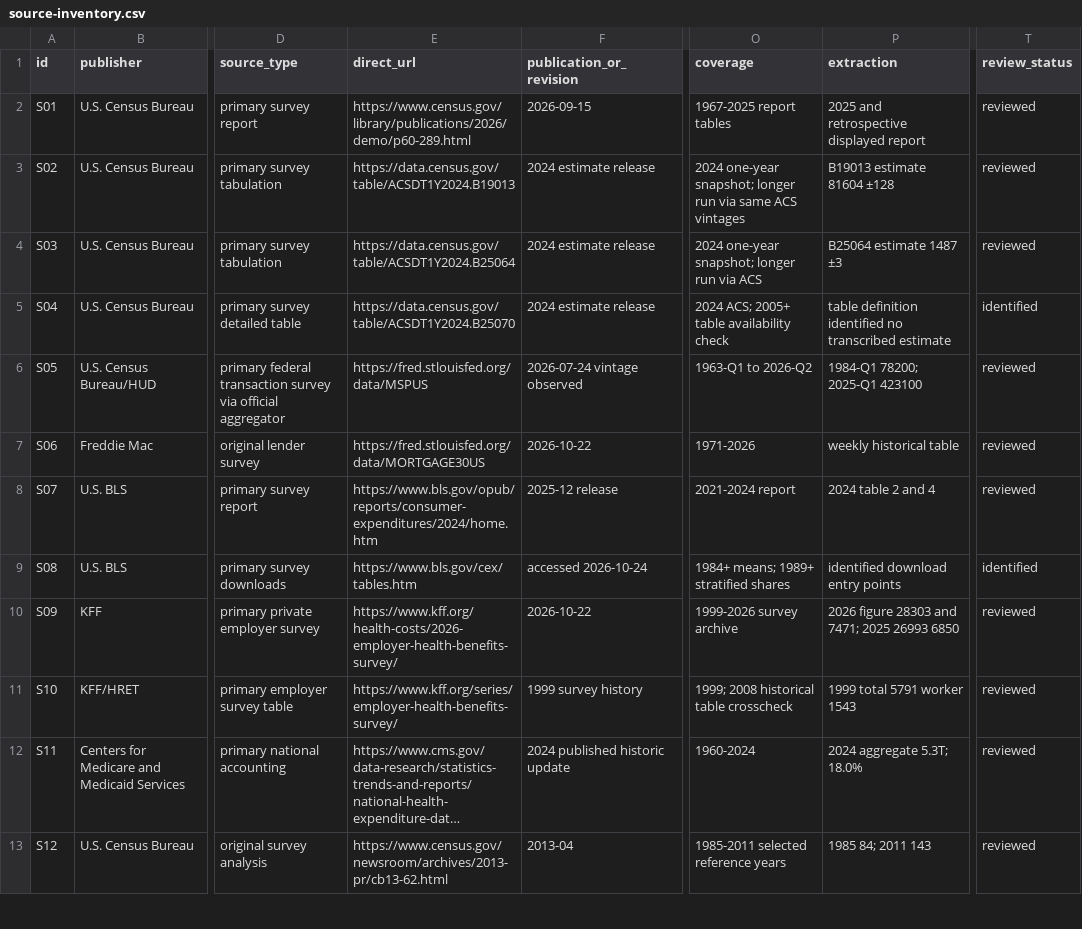
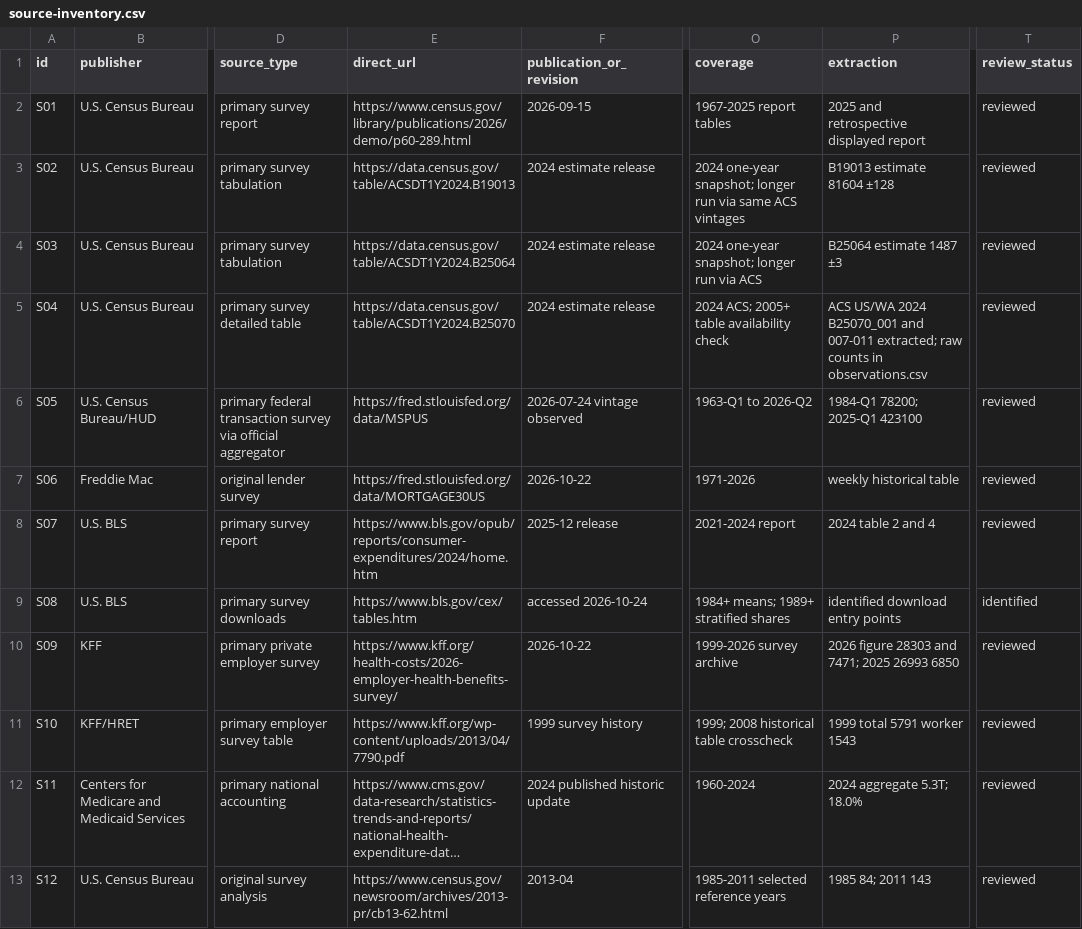
Before and after one commit to BenWassa/great-decoupling, a CSV file: research/R2/source-inventory.csv, drawn as a sheet; only a part is shown, gaps mark what is left out; long unchanged cells end in …; the diff names each change by its address in the sheet, - before the commit and + after, or states it on an @@ line.

Commit message:
R2: mark inspected matched rental table and link KFF source exhibit

```diff
--- a/research/R2/source-inventory.csv
+++ b/research/R2/source-inventory.csv
-P5 (extraction): table definition identified no transcribed estimate
+P5 (extraction): ACS US/WA 2024 B25070_001 and 007-011 extracted; raw counts in observations.csv
-T5 (review_status): identified
+T5 (review_status): reviewed
-E11 (direct_url): https://www.kff.org/series/employer-health-benefits-survey/
+E11 (direct_url): https://www.kff.org/wp-content/uploads/2013/04/7790.pdf
```
